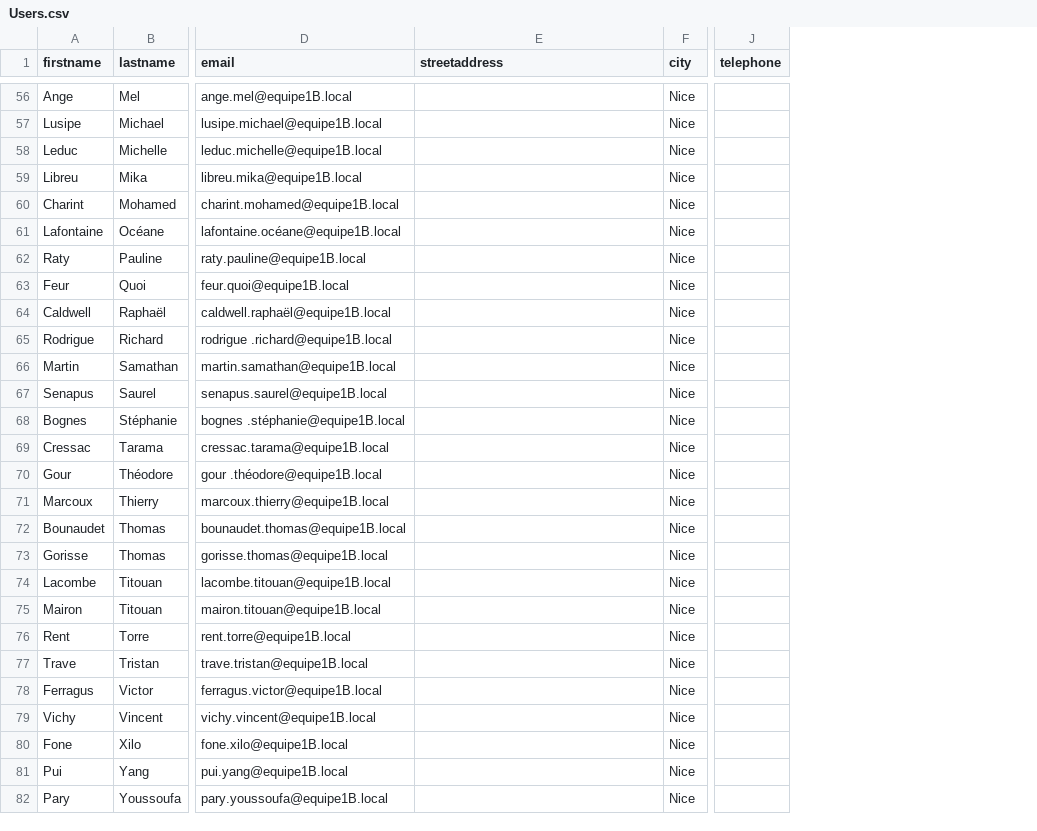
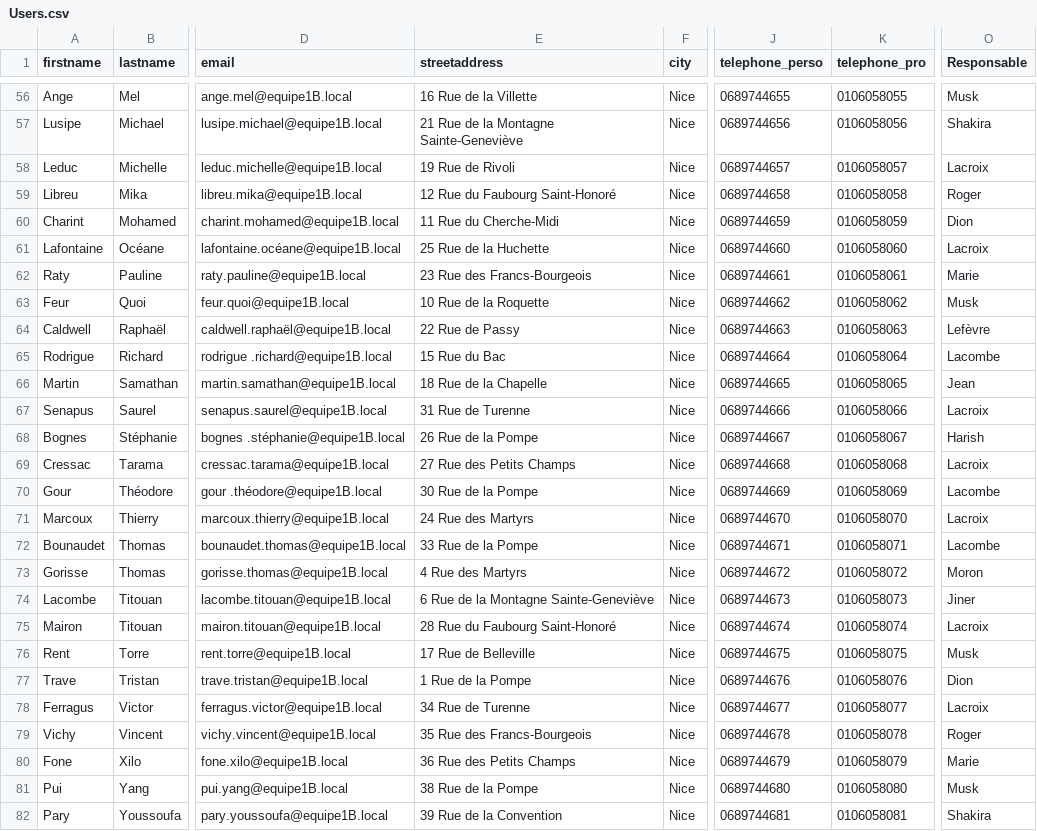
Before and after one commit to Antoine-FdRg/SAE401_512Annuaire, a CSV file: AD/Users.csv, drawn as a sheet; only a part is shown, gaps mark what is left out; removed rows and columns are numbered as before the commit, all else as after; the diff covers the shown part only; the diff names each change by its address in the sheet, - before the commit and + after, or states it on an @@ line.

```diff
--- a/AD/Users.csv
+++ b/AD/Users.csv
-column J (telephone), empty
+column J (telephone_perso), rows 56-82: 0689744655 | 0689744656 | 0689744657 | 0689744658 | 0689744659 | 0689744660 | 0689744661 | 0689744662 | 0689744663 | 0689744664 | 0689744665 | 0689744666 | 0689744667 | 0689744668 | 0689744669 | 0689744670 | 0689744671 | 0689744672 | 0689744673 | 0689744674 | 0689744675 | 0689744676 | 0689744677 | 0689744678 | 0689744679 | 0689744680 | 0689744681
+column K (telephone_pro), rows 56-82: 0106058055 | 0106058056 | 0106058057 | 0106058058 | 0106058059 | 0106058060 | 0106058061 | 0106058062 | 0106058063 | 0106058064 | 0106058065 | 0106058066 | 0106058067 | 0106058068 | 0106058069 | 0106058070 | 0106058071 | 0106058072 | 0106058073 | 0106058074 | 0106058075 | 0106058076 | 0106058077 | 0106058078 | 0106058079 | 0106058080 | 0106058081
+column O (Responsable), rows 56-82: Musk | Shakira | Lacroix | Roger | Dion | Lacroix | Marie | Musk | Lefèvre | Lacombe | Jean | Lacroix | Harish | Lacroix | Lacombe | Lacroix | Lacombe | Moron | Jiner | Lacroix | Musk | Dion | Lacroix | Roger | Marie | Musk | Shakira
-E56 (streetaddress): (empty)
+E56 (streetaddress): 16 Rue de la Villette
-E57 (streetaddress): (empty)
+E57 (streetaddress): 21 Rue de la Montagne Sainte-Geneviève
-E58 (streetaddress): (empty)
+E58 (streetaddress): 19 Rue de Rivoli
-E59 (streetaddress): (empty)
+E59 (streetaddress): 12 Rue du Faubourg Saint-Honoré
-E60 (streetaddress): (empty)
+E60 (streetaddress): 11 Rue du Cherche-Midi
-E61 (streetaddress): (empty)
+E61 (streetaddress): 25 Rue de la Huchette
-E62 (streetaddress): (empty)
+E62 (streetaddress): 23 Rue des Francs-Bourgeois
-E63 (streetaddress): (empty)
+E63 (streetaddress): 10 Rue de la Roquette
-E64 (streetaddress): (empty)
+E64 (streetaddress): 22 Rue de Passy
-E65 (streetaddress): (empty)
+E65 (streetaddress): 15 Rue du Bac
-E66 (streetaddress): (empty)
+E66 (streetaddress): 18 Rue de la Chapelle
-E67 (streetaddress): (empty)
+E67 (streetaddress): 31 Rue de Turenne
-E68 (streetaddress): (empty)
+E68 (streetaddress): 26 Rue de la Pompe
-E69 (streetaddress): (empty)
+E69 (streetaddress): 27 Rue des Petits Champs
-E70 (streetaddress): (empty)
+E70 (streetaddress): 30 Rue de la Pompe
-E71 (streetaddress): (empty)
+E71 (streetaddress): 24 Rue des Martyrs
-E72 (streetaddress): (empty)
+E72 (streetaddress): 33 Rue de la Pompe
-E73 (streetaddress): (empty)
+E73 (streetaddress): 4 Rue des Martyrs
-E74 (streetaddress): (empty)
+E74 (streetaddress): 6 Rue de la Montagne Sainte-Geneviève
-E75 (streetaddress): (empty)
+E75 (streetaddress): 28 Rue du Faubourg Saint-Honoré
-E76 (streetaddress): (empty)
+E76 (streetaddress): 17 Rue de Belleville
-E77 (streetaddress): (empty)
+E77 (streetaddress): 1 Rue de la Pompe
-E78 (streetaddress): (empty)
+E78 (streetaddress): 34 Rue de Turenne
-E79 (streetaddress): (empty)
+E79 (streetaddress): 35 Rue des Francs-Bourgeois
-E80 (streetaddress): (empty)
+E80 (streetaddress): 36 Rue des Petits Champs
-E81 (streetaddress): (empty)
+E81 (streetaddress): 38 Rue de la Pompe
-E82 (streetaddress): (empty)
+E82 (streetaddress): 39 Rue de la Convention
```
Also changed, not shown: 1 removed row and 55 edited cells elsewhere in this file.
